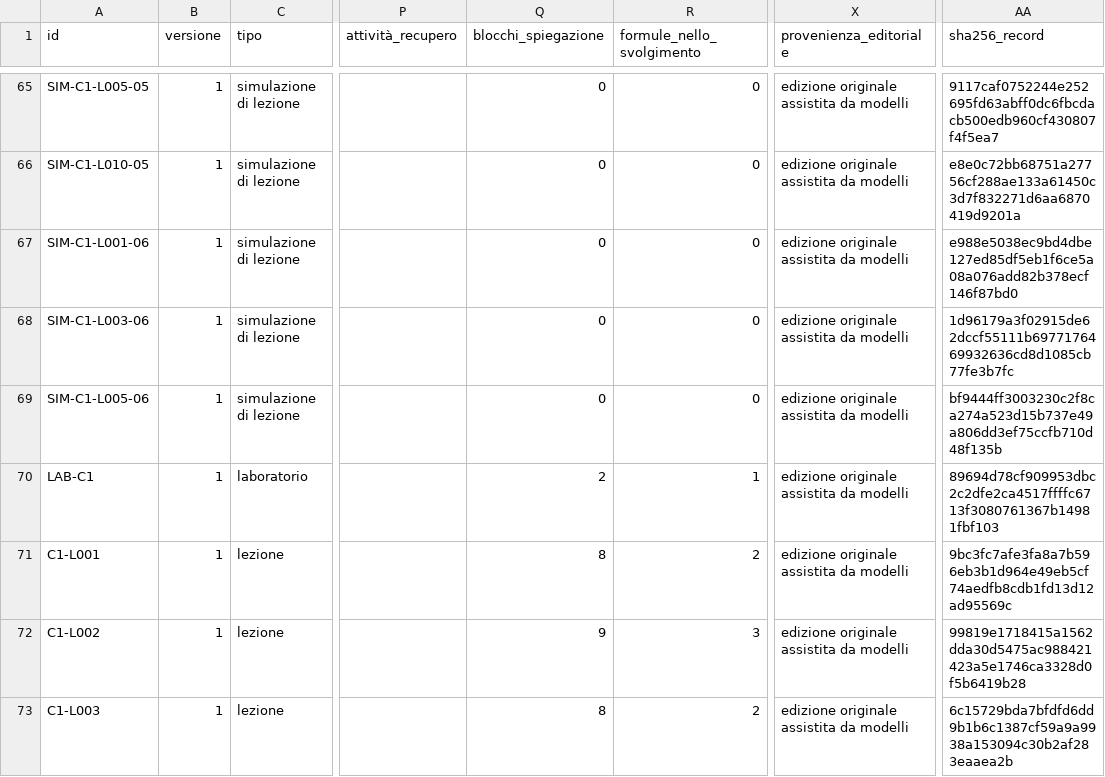
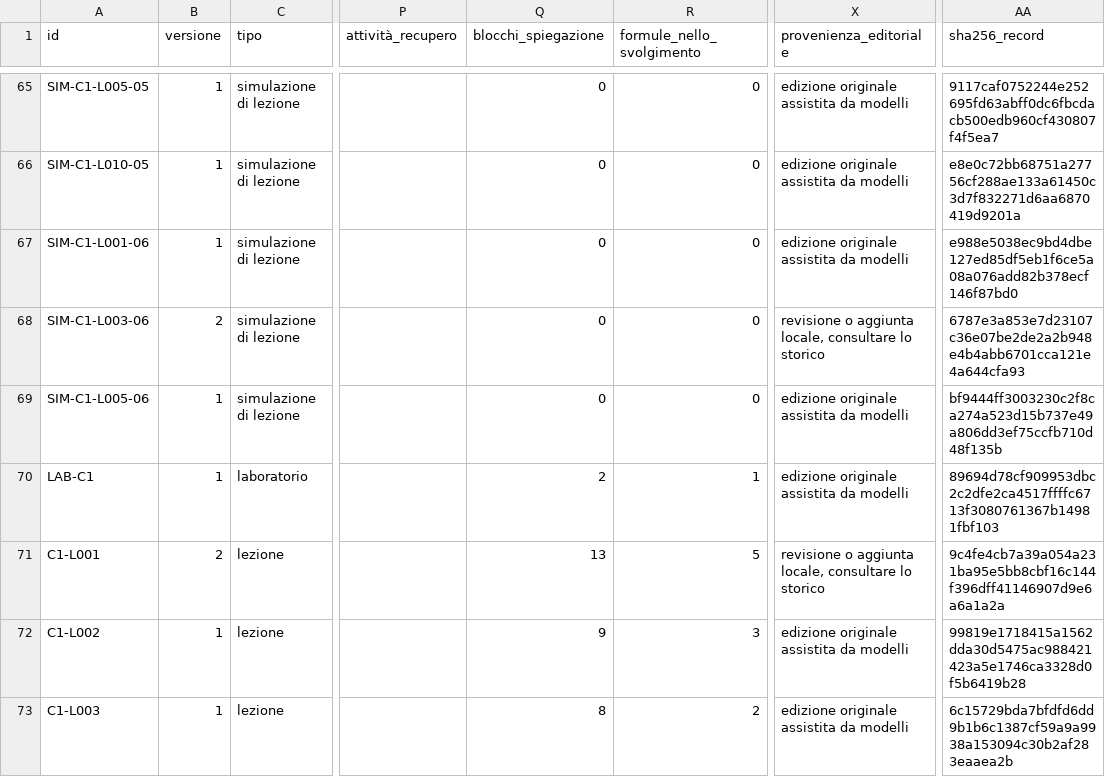
Before and after one commit to AndreaMarro/ardesia, a CSV file: officina-di-fisica/docs/inventario-record.csv, drawn as a sheet; only a part is shown, gaps mark what is left out; the diff covers the shown part only; the diff names each change by its address in the sheet, - before the commit and + after, or states it on an @@ line.

```diff
--- a/officina-di-fisica/docs/inventario-record.csv
+++ b/officina-di-fisica/docs/inventario-record.csv
-B68 (versione): 1
+B68 (versione): 2
-X68 (provenienza_editoriale): edizione originale assistita da modelli
+X68 (provenienza_editoriale): revisione o aggiunta locale, consultare lo storico
-AA68 (sha256_record): 1d96179a3f02915de62dccf55111b6977176469932636cd8d1085cb77fe3b7fc
+AA68 (sha256_record): 6787e3a853e7d23107c36e07be2de2a2b948e4b4abb6701cca121e4a644cfa93
-B71 (versione): 1
+B71 (versione): 2
-Q71 (blocchi_spiegazione): 8
+Q71 (blocchi_spiegazione): 13
-R71 (formule_nello_svolgimento): 2
+R71 (formule_nello_svolgimento): 5
-X71 (provenienza_editoriale): edizione originale assistita da modelli
+X71 (provenienza_editoriale): revisione o aggiunta locale, consultare lo storico
-AA71 (sha256_record): 9bc3fc7afe3fa8a7b596eb3b1d964e49eb5cf74aedfb8cdb1fd13d12ad95569c
+AA71 (sha256_record): 9c4fe4cb7a39a054a231ba95e5bb8cbf16c144f396dff41146907d9e6a6a1a2a
```
Also changed, not shown: 105 edited cells elsewhere in this file, 22 other files.
